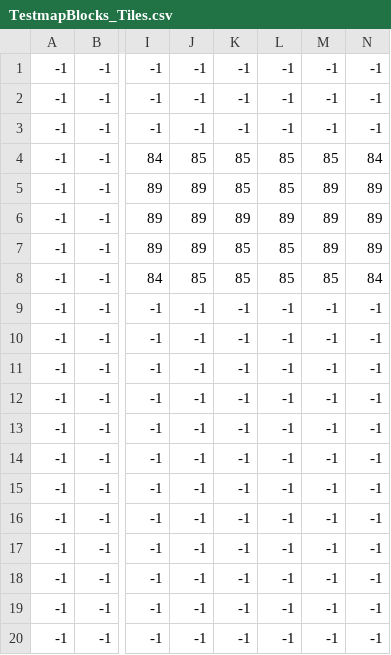
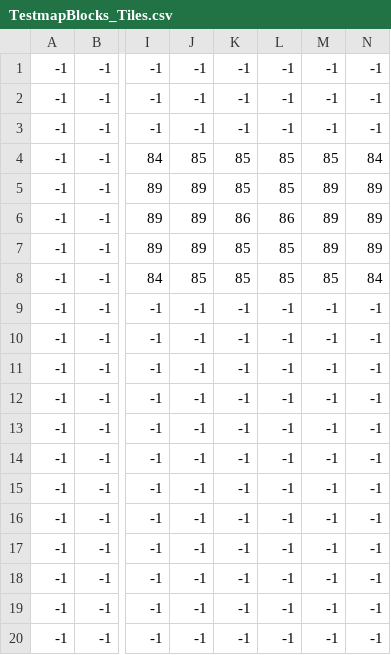
Before and after one commit to jukr5-eadania/BlockPusher, a CSV file: BlockPusher/Content/MapData/TestmapBlocks_Tiles.csv, drawn as a sheet; only a part is shown, gaps mark what is left out; the diff names each change by its address in the sheet, - before the commit and + after, or states it on an @@ line.

```diff
--- a/BlockPusher/Content/MapData/TestmapBlocks_Tiles.csv
+++ b/BlockPusher/Content/MapData/TestmapBlocks_Tiles.csv
-K6: 89
+K6: 86
-L6: 89
+L6: 86
```
Also changed, not shown: 11 other files.
